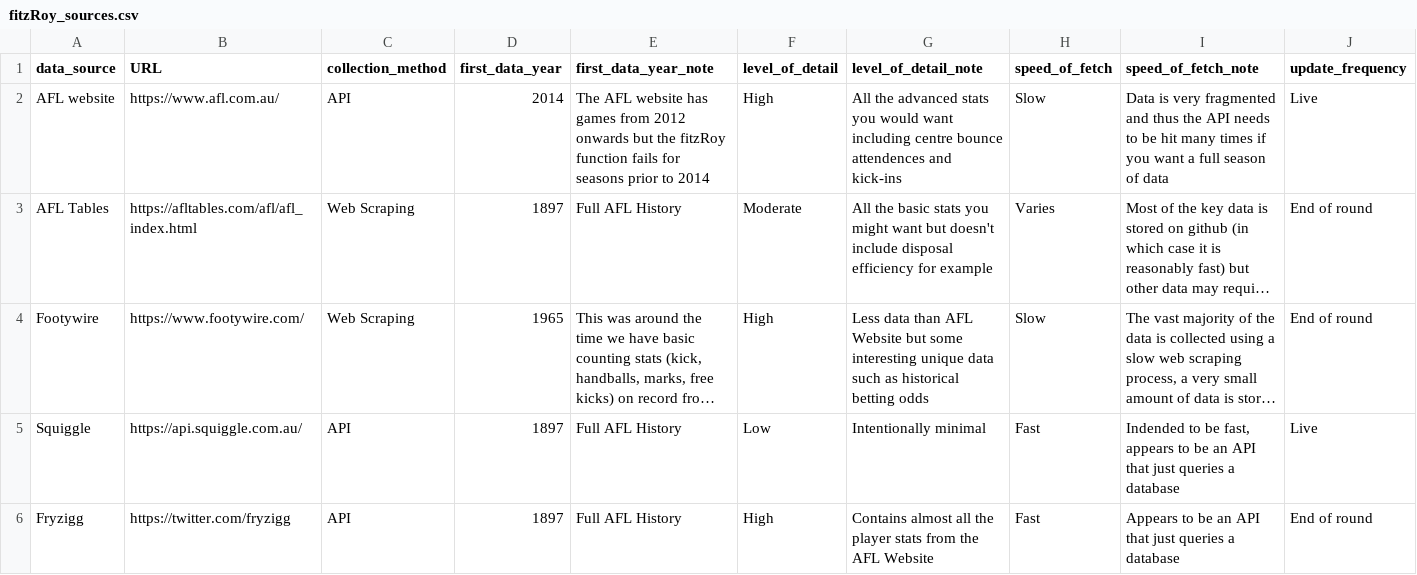
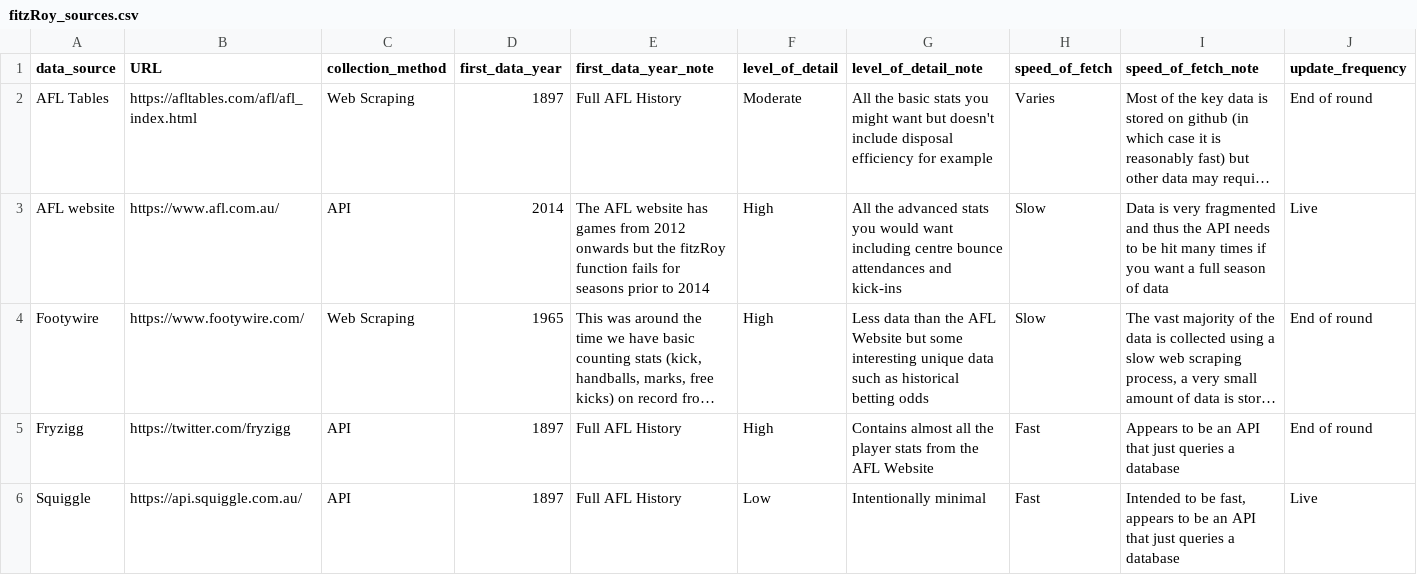
Before and after one commit to t-gummer/t-gummer.netlify.app, a CSV file: blog/2023/over-analysing-idle-footy-chat/fitzRoy_sources.csv, drawn as a sheet; long unchanged cells end in …; removed rows and columns are numbered as before the commit, all else as after; the diff names each change by its address in the sheet, - before the commit and + after, or states it on an @@ line.

```diff
--- a/blog/2023/over-analysing-idle-footy-chat/fitzRoy_sources.csv
+++ b/blog/2023/over-analysing-idle-footy-chat/fitzRoy_sources.csv
-row 2: AFL website | https://www.afl.com.au/ | API | 2014 | The AFL website has games from 2012 onwards but the fitzRoy function fails for seasons prior to 2014 | High | All the advanced stats you would want including centre bounce attendences and kick-ins | Slow | Data is very fragmented and thus the API needs to be hit many times if you want a full season of data | Live
+row 3: AFL website | https://www.afl.com.au/ | API | 2014 | The AFL website has games from 2012 onwards but the fitzRoy function fails for seasons prior to 2014 | High | All the advanced stats you would want including centre bounce attendances and kick-ins | Slow | Data is very fragmented and thus the API needs to be hit many times if you want a full season of data | Live
-G4 (level_of_detail_note): …data than AFL Website…
+G4 (level_of_detail_note): …data than the AFL Website…
-row 5: Squiggle | https://api.squiggle.com.au/ | API | 1897 | Full AFL History | Low | Intentionally minimal | Fast | Indended to be fast, appears to be an API that just queries a database | Live
+row 6: Squiggle | https://api.squiggle.com.au/ | API | 1897 | Full AFL History | Low | Intentionally minimal | Fast | Intended to be fast, appears to be an API that just queries a database | Live
```
Also changed, not shown: blog/2023/over-analysing-idle-footy-chat/fitzRoy_sources_extended.csv, 16 other files.
